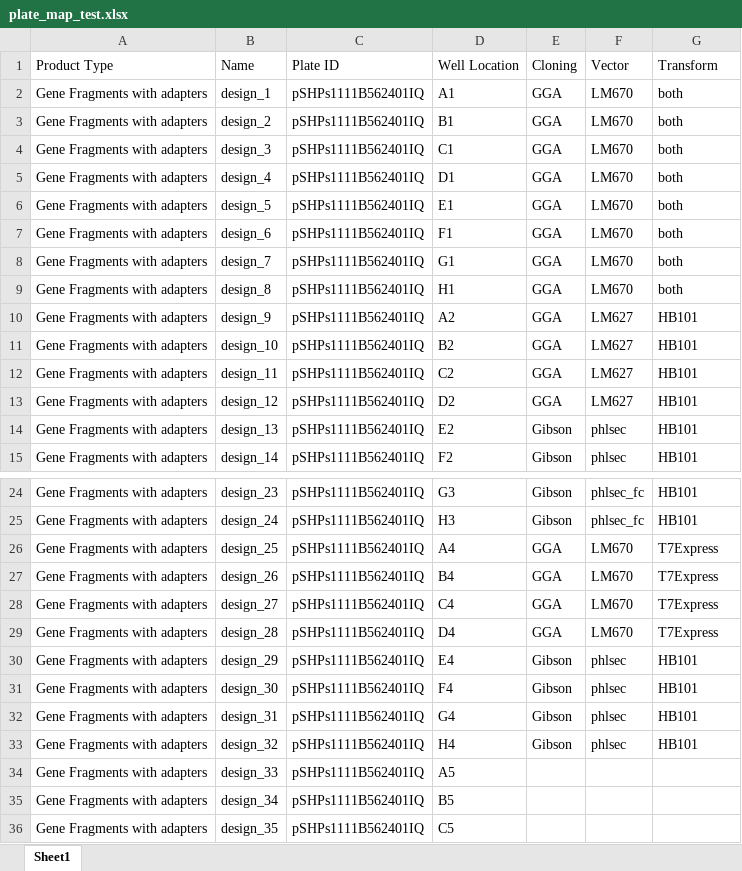
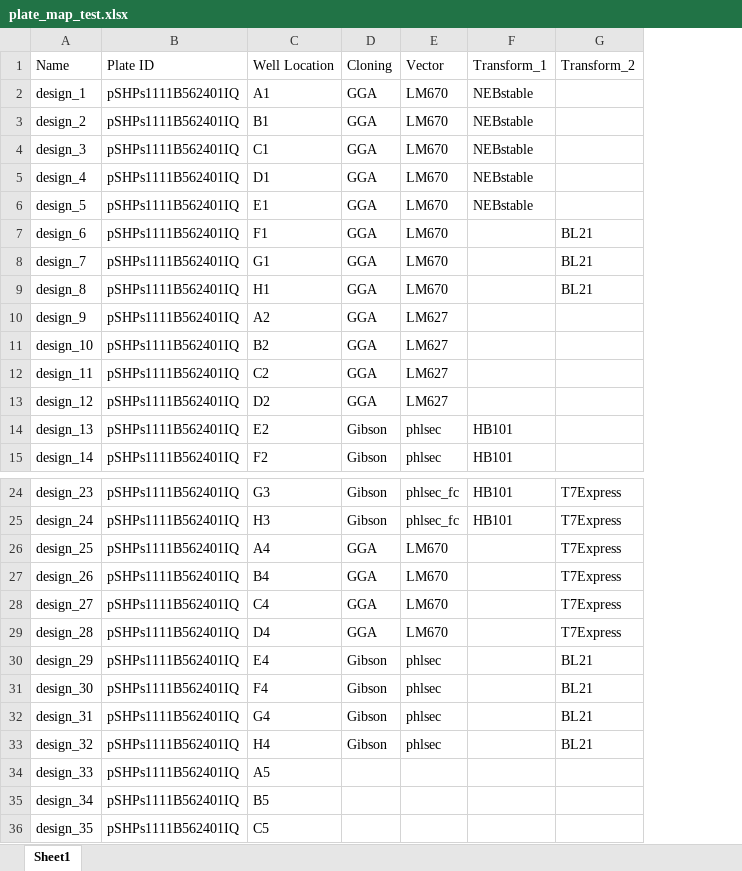
Before and after one commit to ngoldb/wetlabtools, an Excel workbook: examples/example_data/cloning/plate_map_test.xlsx, sheet Sheet1, drawn as a sheet; only a part is shown, gaps mark what is left out; values as stored, in another font and other column widths than the file's, no borders; removed rows and columns are numbered as before the commit, all else as after; the diff names each change by its address in the sheet, - before the commit and + after, or states it on an @@ line.

Commit message:
added transformation worklisting

```diff
--- a/examples/example_data/cloning/plate_map_test.xlsx (sheet Sheet1)
+++ b/examples/example_data/cloning/plate_map_test.xlsx (sheet Sheet1)
-column A (Product Type), rows 2-15: all Gene Fragments with adapters; rows 24-36: all Gene Fragments with adapters
+column G (Transform_2), rows 7-9: all BL21; rows 24-33: T7Express | T7Express | T7Express | T7Express | T7Express | T7Express | BL21 | BL21 | BL21 | BL21
-F1: Transform
+F1: Transform_1
-F2:F6 (Transform_1): both
+F2:F6 (Transform_1): NEBstable
-F7:F9 (Transform_1): both
+F7:F9 (Transform_1): (empty)
-F10:F13 (Transform_1): HB101
+F10:F13 (Transform_1): (empty)
-F26:F29 (Transform_1): T7Express
+F26:F29 (Transform_1): (empty)
-F30:F33 (Transform_1): HB101
+F30:F33 (Transform_1): (empty)
```
Also changed, not shown: 2 other files.
